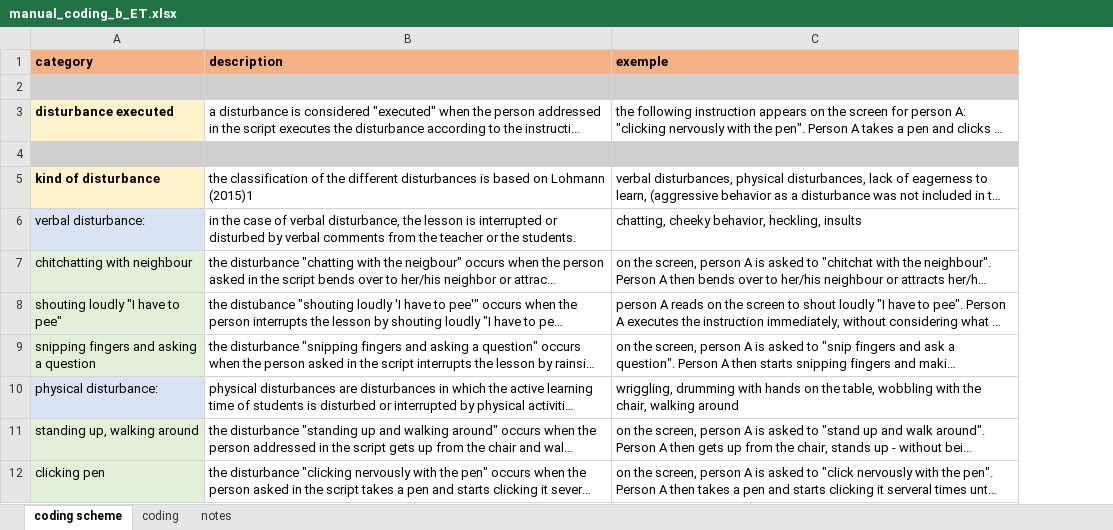
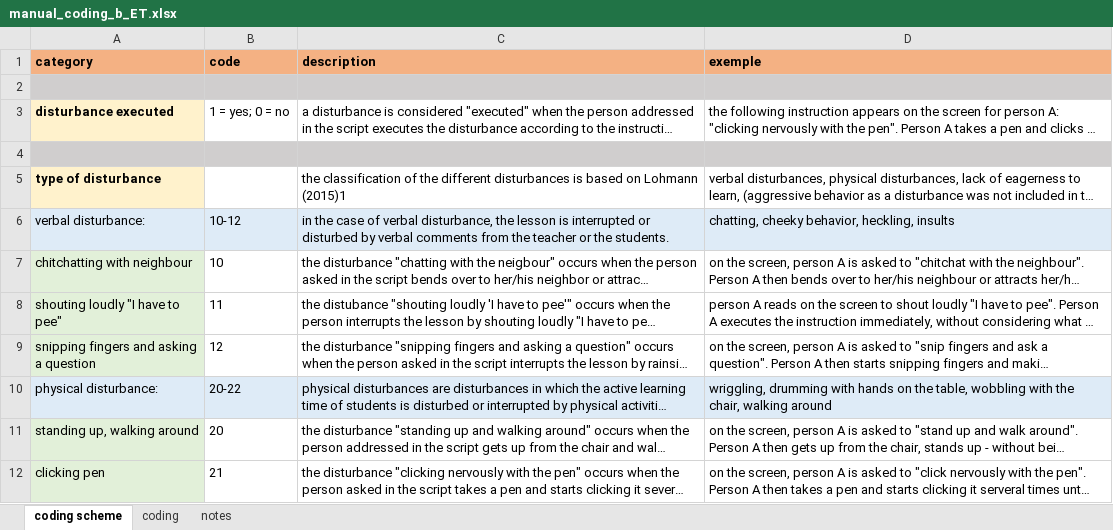
Before and after one commit to ginaamri/Mandy-PhD, an Excel workbook: studies/2020_Aperol_Git/Coding/manual_coding_b_ET.xlsx, sheet coding scheme, drawn as a sheet; only a part is shown; long unchanged cells end in …; values as stored, in another font and other column widths than the file's, no borders; addresses are those after the commit; the diff covers the shown part only; the diff names each change by its address in the sheet, - before the commit and + after, or states it on an @@ line.

Commit message:
Update manual_coding_b_ET.xlsx

```diff
--- a/studies/2020_Aperol_Git/Coding/manual_coding_b_ET.xlsx (sheet coding scheme)
+++ b/studies/2020_Aperol_Git/Coding/manual_coding_b_ET.xlsx (sheet coding scheme)
+column B (code), rows 3-12: 1 = yes; 0 = no |  |  | 10-12 | 10 | 11 | 12 | 20-22 | 20 | 21
-A5 (category): kind of disturbance
+A5 (category): type of disturbance
-C6:D6 fill: none
+C6:D6 fill: #DEEBF7
-C10:D10 fill: none
+C10:D10 fill: #DEEBF7
```
Also changed, not shown: 9 added rows, 2 edited cells and cell formats elsewhere in this sheet, sheet coding, sheet notes, formulas that keep their value.
